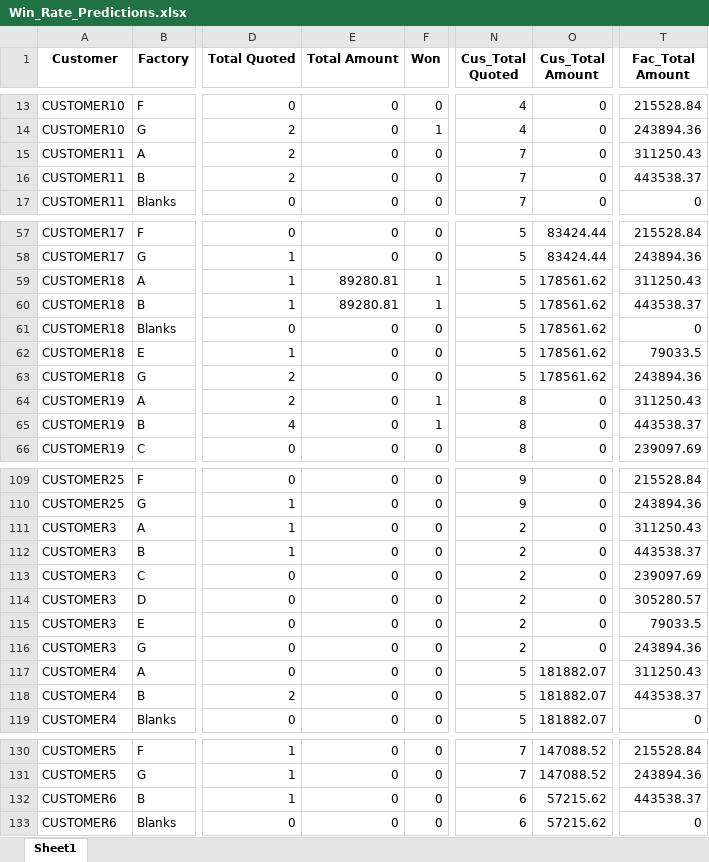
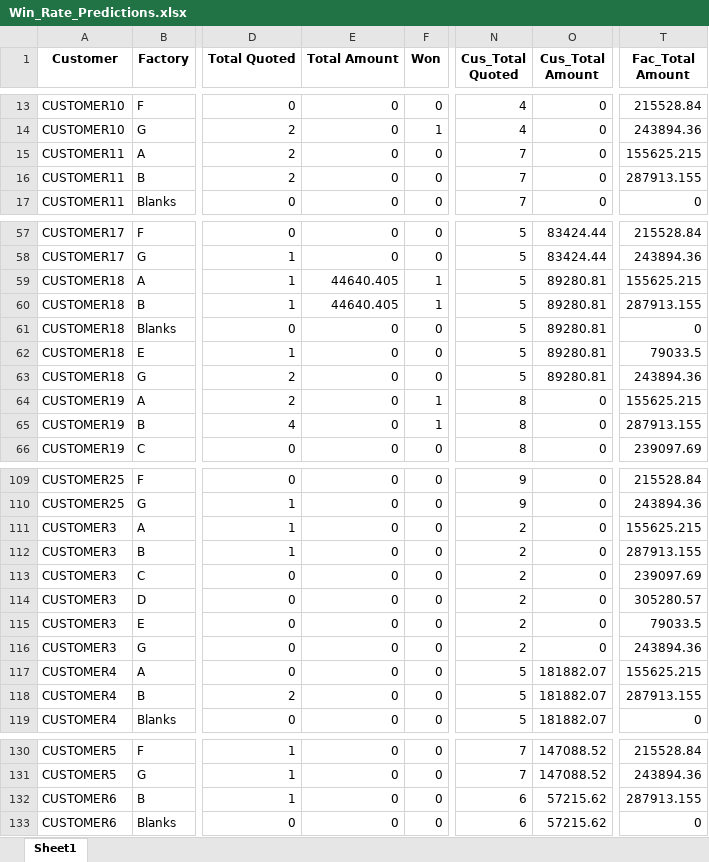
Before and after one commit to BrooklynChen/rfq_analyzer, an Excel workbook: outputs/raw/Win_Rate_Predictions.xlsx, sheet Sheet1, drawn as a sheet; only a part is shown, gaps mark what is left out; values as stored, in another font and other column widths than the file's, no borders; the diff covers the shown part only; the diff names each change by its address in the sheet, - before the commit and + after, or states it on an @@ line.

```diff
--- a/outputs/raw/Win_Rate_Predictions.xlsx (sheet Sheet1)
+++ b/outputs/raw/Win_Rate_Predictions.xlsx (sheet Sheet1)
-T15 (Fac_Total Amount): 311250.43
+T15 (Fac_Total Amount): 155625.215
-T16 (Fac_Total Amount): 443538.37
+T16 (Fac_Total Amount): 287913.155
-E59:E60 (Total Amount): 89280.81
+E59:E60 (Total Amount): 44640.405
-O59:O63 (Cus_Total Amount): 178561.62
+O59:O63 (Cus_Total Amount): 89280.81
-T59 (Fac_Total Amount): 311250.43
+T59 (Fac_Total Amount): 155625.215
-T60 (Fac_Total Amount): 443538.37
+T60 (Fac_Total Amount): 287913.155
-T64 (Fac_Total Amount): 311250.43
+T64 (Fac_Total Amount): 155625.215
-T65 (Fac_Total Amount): 443538.37
+T65 (Fac_Total Amount): 287913.155
-T111 (Fac_Total Amount): 311250.43
+T111 (Fac_Total Amount): 155625.215
-T112 (Fac_Total Amount): 443538.37
+T112 (Fac_Total Amount): 287913.155
-T117 (Fac_Total Amount): 311250.43
+T117 (Fac_Total Amount): 155625.215
-T118 (Fac_Total Amount): 443538.37
+T118 (Fac_Total Amount): 287913.155
-T132 (Fac_Total Amount): 443538.37
+T132 (Fac_Total Amount): 287913.155
```
Also changed, not shown: 41 edited cells elsewhere in this sheet, outputs/raw/Awarded_Amount_List.xlsx, outputs/raw/RFQ_Analysis_by_Customer.xlsx, 13 other files.
